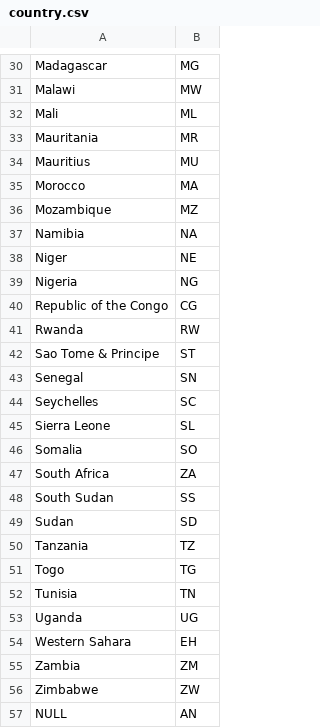
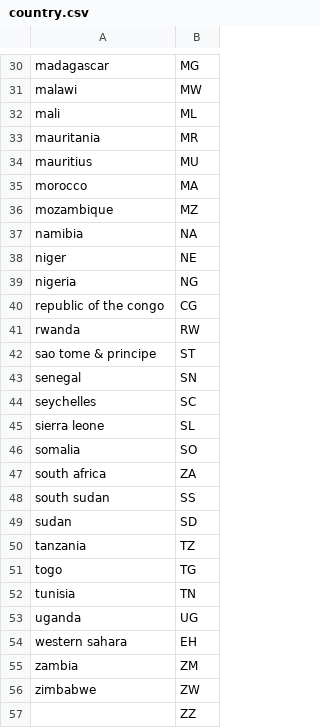
Before and after one commit to Starias22/Africa-News-API, a CSV file: init_sql/country.csv, drawn as a sheet; only a part is shown, gaps mark what is left out; removed rows and columns are numbered as before the commit, all else as after; the diff covers the shown part only; the diff names each change by its address in the sheet, - before the commit and + after, or states it on an @@ line.

```diff
--- a/init_sql/country.csv
+++ b/init_sql/country.csv
-A30: Madagascar
+A30: madagascar
-A31: Malawi
+A31: malawi
-A32: Mali
+A32: mali
-A33: Mauritania
+A33: mauritania
-A34: Mauritius
+A34: mauritius
-A35: Morocco
+A35: morocco
-A36: Mozambique
+A36: mozambique
-A37: Namibia
+A37: namibia
-A38: Niger
+A38: niger
-A39: Nigeria
+A39: nigeria
-A40: Republic of the Congo
+A40: republic of the congo
-A41: Rwanda
+A41: rwanda
-A42: Sao Tome & Principe
+A42: sao tome & principe
-A43: Senegal
+A43: senegal
-A44: Seychelles
+A44: seychelles
-A45: Sierra Leone
+A45: sierra leone
-A46: Somalia
+A46: somalia
-A47: South Africa
+A47: south africa
-A48: South Sudan
+A48: south sudan
-A49: Sudan
+A49: sudan
-A50: Tanzania
+A50: tanzania
-A51: Togo
+A51: togo
-A52: Tunisia
+A52: tunisia
-A53: Uganda
+A53: uganda
-A54: Western Sahara
+A54: western sahara
-A55: Zambia
+A55: zambia
-A56: Zimbabwe
+A56: zimbabwe
-row 57: NULL | AN
+row 57:  | ZZ
```
Also changed, not shown: 28 edited cells elsewhere in this file, init_sql/category.csv, 19 other files.
